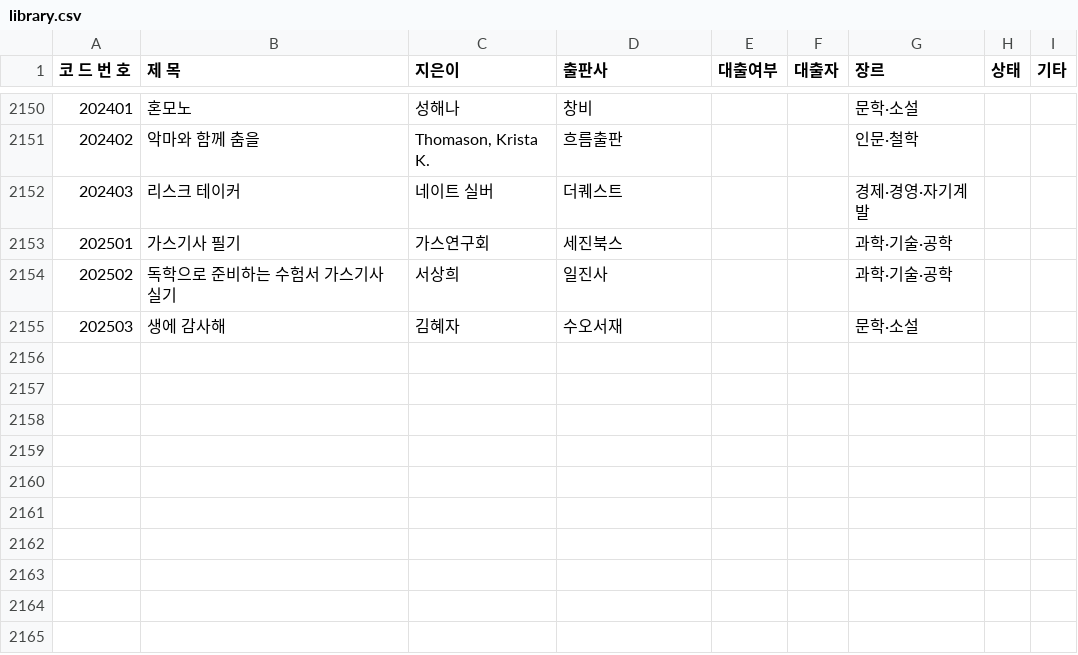
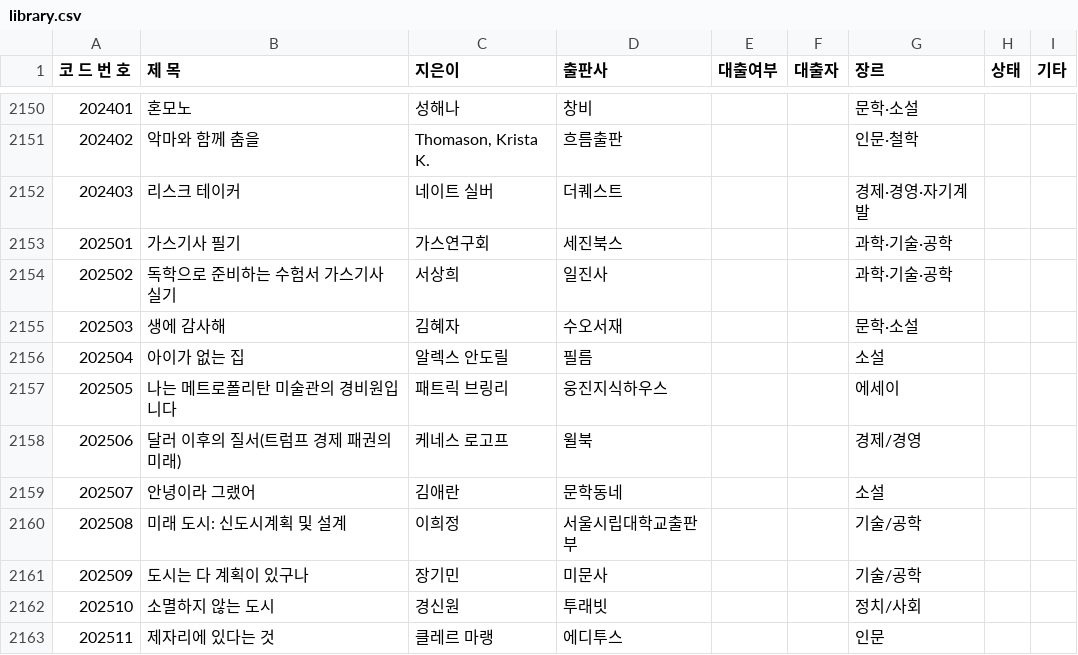
Before and after one commit to rlatjdfkr7979-ctrl/BookServer, a CSV file: library.csv, drawn as a sheet; only a part is shown, gaps mark what is left out; the diff names each change by its address in the sheet, - before the commit and + after, or states it on an @@ line.

Commit message:
Update library.csv

```diff
--- a/library.csv
+++ b/library.csv
+row 2156: 202504 | 아이가 없는 집 | 알렉스 안도릴 | 필름 |  |  | 소설
+row 2157: 202505 | 나는 메트로폴리탄 미술관의 경비원입니다 | 패트릭 브링리 | 웅진지식하우스 |  |  | 에세이
+row 2158: 202506 | 달러 이후의 질서(트럼프 경제 패권의 미래) | 케네스 로고프 | 윌북 |  |  | 경제/경영
+row 2159: 202507 | 안녕이라 그랬어 | 김애란 | 문학동네 |  |  | 소설
+row 2160: 202508 | 미래 도시: 신도시계획 및 설계 | 이희정 | 서울시립대학교출판부 |  |  | 기술/공학
+row 2161: 202509 | 도시는 다 계획이 있구나 | 장기민 | 미문사 |  |  | 기술/공학
+row 2162: 202510 | 소멸하지 않는 도시 | 경신원 | 투래빗 |  |  | 정치/사회
+row 2163: 202511 | 제자리에 있다는 것 | 클레르 마랭 | 에디투스 |  |  | 인문
```
